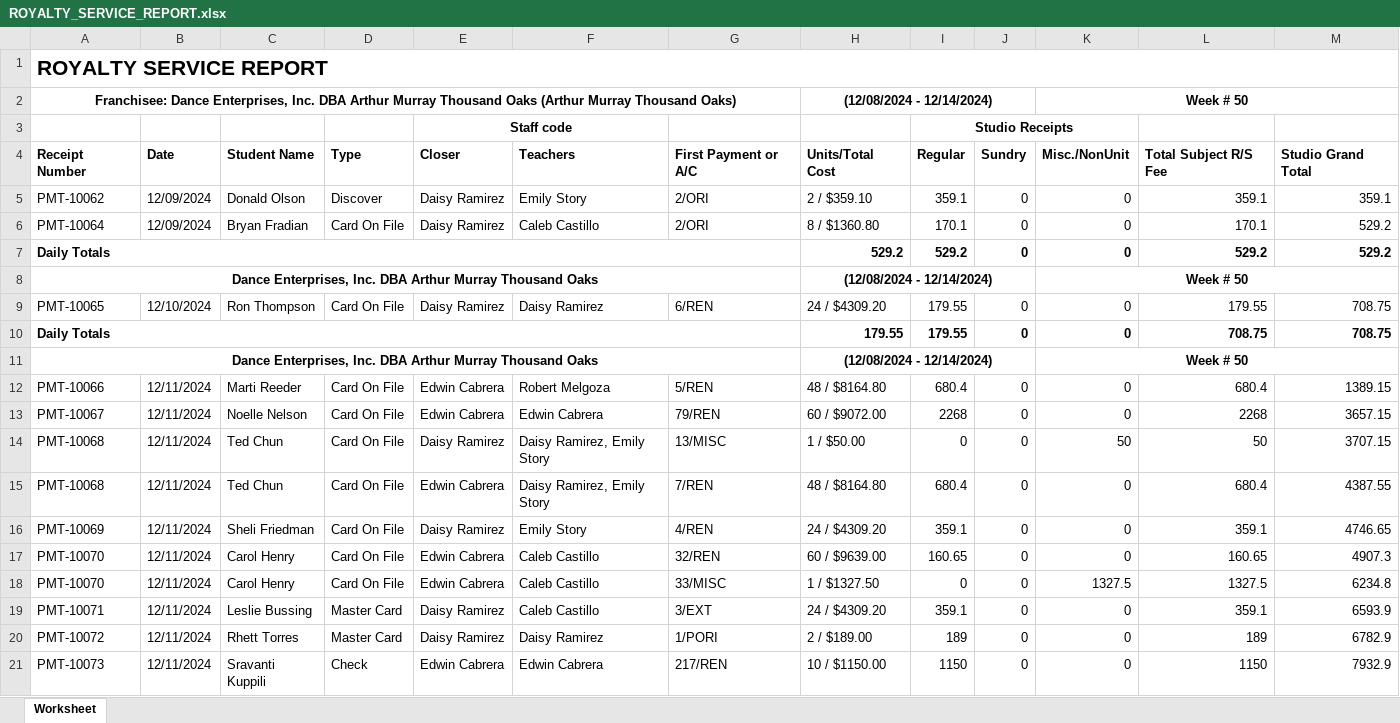
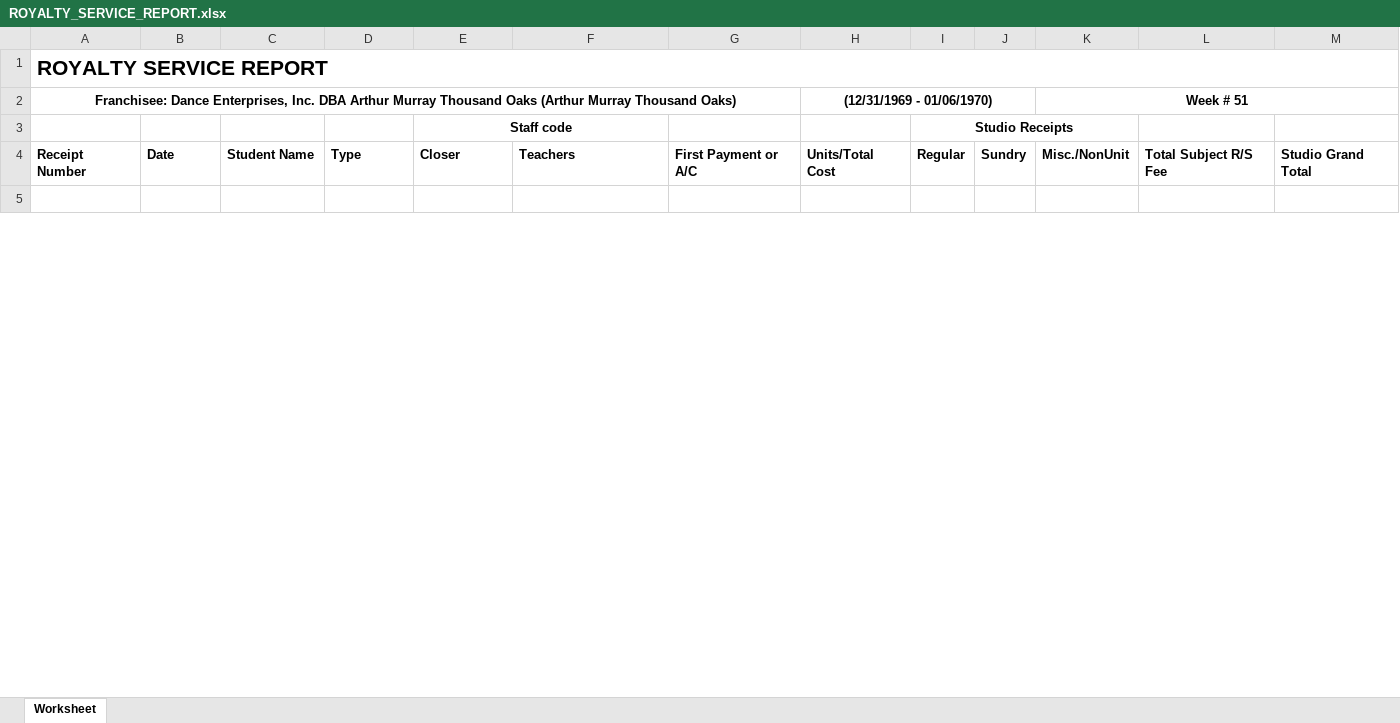
Before and after one commit to SoumyadebK/doable, an Excel workbook: admin/ROYALTY_SERVICE_REPORT.xlsx, sheet Worksheet, drawn as a sheet; only a part is shown; the shorter side is filled out with more unchanged rows; values as stored, in another font and other column widths than the file's, no borders; removed rows and columns are numbered as before the commit, all else as after; the diff covers the shown part only; the diff names each change by its address in the sheet, - before the commit and + after, or states it on an @@ line.

```diff
--- a/admin/ROYALTY_SERVICE_REPORT.xlsx (sheet Worksheet)
+++ b/admin/ROYALTY_SERVICE_REPORT.xlsx (sheet Worksheet)
-H2: (12/08/2024 - 12/14/2024)
+H2: (12/31/1969 - 01/06/1970)
-K2: Week # 50
+K2: Week # 51
-row 5: PMT-10062 | 12/09/2024 | Donald Olson | Discover | Daisy Ramirez | Emily Story | 2/ORI | 2 / $359.10 | 359.1 | 0 | 0 | 359.1 | 359.1
-row 6: PMT-10064 | 12/09/2024 | Bryan Fradian | Card On File | Daisy Ramirez | Caleb Castillo | 2/ORI | 8 / $1360.80 | 170.1 | 0 | 0 | 170.1 | 529.2
-row 7: Daily Totals |  |  |  |  |  |  | 529.2 | 529.2 | 0 | 0 | 529.2 | 529.2
-row 8: Dance Enterprises, Inc. DBA Arthur Murray Thousand Oaks |  |  |  |  |  |  | (12/08/2024 - 12/14/2024) |  |  | Week # 50
-row 9: PMT-10065 | 12/10/2024 | Ron Thompson | Card On File | Daisy Ramirez | Daisy Ramirez | 6/REN | 24 / $4309.20 | 179.55 | 0 | 0 | 179.55 | 708.75
-row 10: Daily Totals |  |  |  |  |  |  | 179.55 | 179.55 | 0 | 0 | 708.75 | 708.75
-row 11: Dance Enterprises, Inc. DBA Arthur Murray Thousand Oaks |  |  |  |  |  |  | (12/08/2024 - 12/14/2024) |  |  | Week # 50
-row 12: PMT-10066 | 12/11/2024 | Marti Reeder | Card On File | Edwin Cabrera | Robert Melgoza | 5/REN | 48 / $8164.80 | 680.4 | 0 | 0 | 680.4 | 1389.15
-row 13: PMT-10067 | 12/11/2024 | Noelle Nelson | Card On File | Edwin Cabrera | Edwin Cabrera | 79/REN | 60 / $9072.00 | 2268 | 0 | 0 | 2268 | 3657.15
-row 14: PMT-10068 | 12/11/2024 | Ted Chun | Card On File | Daisy Ramirez | Daisy Ramirez, Emily Story | 13/MISC | 1 / $50.00 | 0 | 0 | 50 | 50 | 3707.15
-row 15: PMT-10068 | 12/11/2024 | Ted Chun | Card On File | Edwin Cabrera | Daisy Ramirez, Emily Story | 7/REN | 48 / $8164.80 | 680.4 | 0 | 0 | 680.4 | 4387.55
-row 16: PMT-10069 | 12/11/2024 | Sheli Friedman | Card On File | Daisy Ramirez | Emily Story | 4/REN | 24 / $4309.20 | 359.1 | 0 | 0 | 359.1 | 4746.65
-row 17: PMT-10070 | 12/11/2024 | Carol Henry | Card On File | Edwin Cabrera | Caleb Castillo | 32/REN | 60 / $9639.00 | 160.65 | 0 | 0 | 160.65 | 4907.3
-row 18: PMT-10070 | 12/11/2024 | Carol Henry | Card On File | Edwin Cabrera | Caleb Castillo | 33/MISC | 1 / $1327.50 | 0 | 0 | 1327.5 | 1327.5 | 6234.8
-row 19: PMT-10071 | 12/11/2024 | Leslie Bussing | Master Card | Daisy Ramirez | Caleb Castillo | 3/EXT | 24 / $4309.20 | 359.1 | 0 | 0 | 359.1 | 6593.9
-row 20: PMT-10072 | 12/11/2024 | Rhett Torres | Master Card | Daisy Ramirez | Daisy Ramirez | 1/PORI | 2 / $189.00 | 189 | 0 | 0 | 189 | 6782.9
-row 21: PMT-10073 | 12/11/2024 | Sravanti Kuppili | Check | Edwin Cabrera | Edwin Cabrera | 217/REN | 10 / $1150.00 | 1150 | 0 | 0 | 1150 | 7932.9
```
Also changed, not shown: 1 added row, 23 removed rows and 4 edited cells elsewhere in this sheet, admin/PAYMENT_MADE_REPORT.xlsx, admin/STAFF_MEMBER_REPORT.xlsx, 7 other files.
